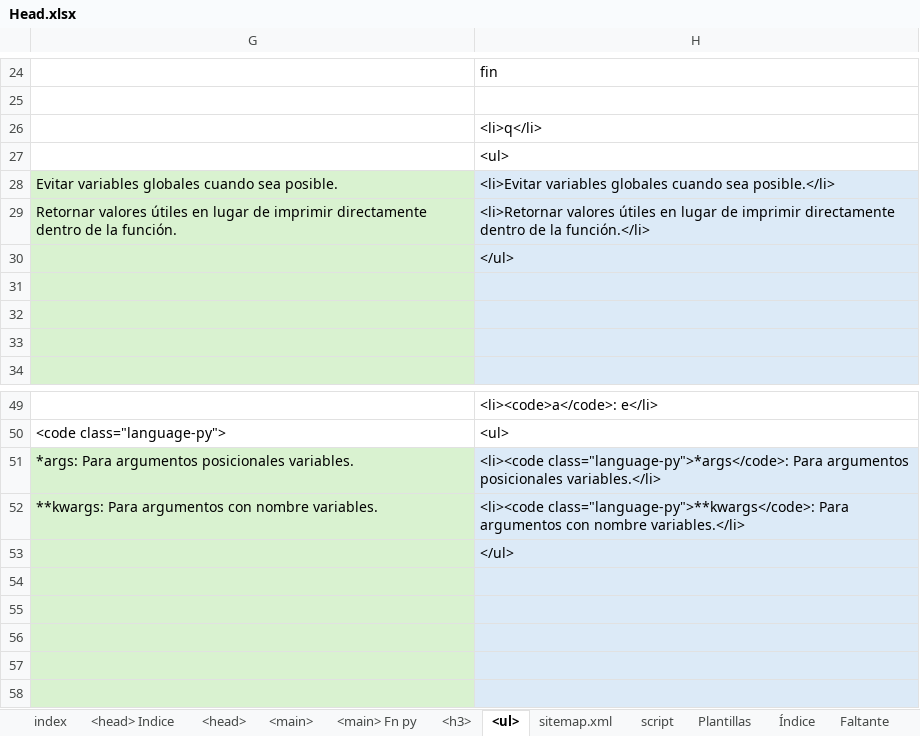
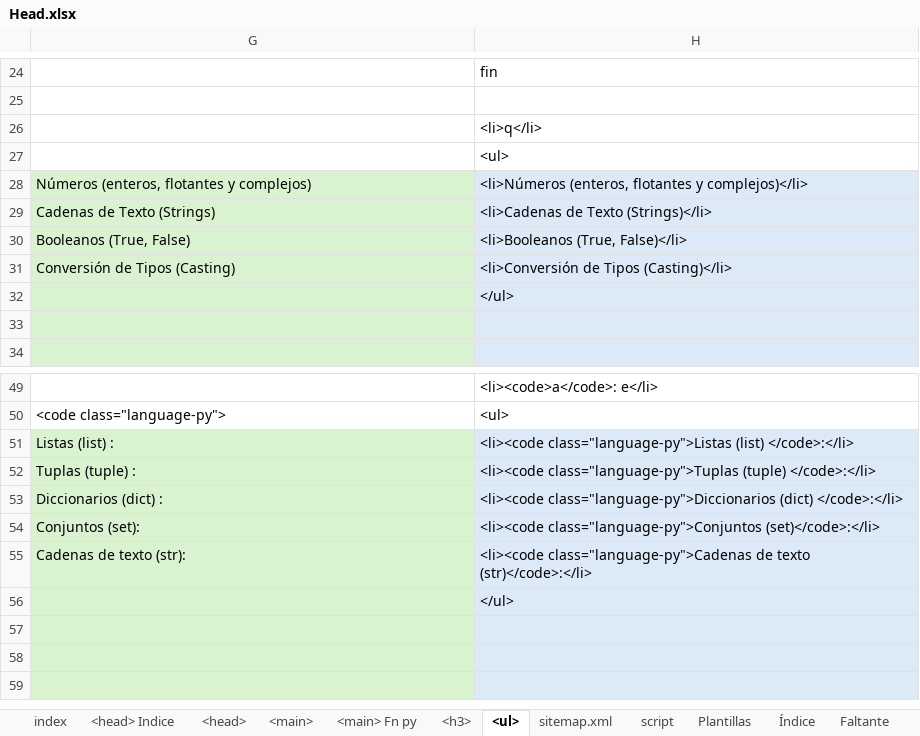
Before and after one commit to eduardoherreraf/EduardoHerreraForero, an Excel workbook: src/Head.xlsx, sheet <ul>, drawn as a sheet; only a part is shown, gaps mark what is left out; the shorter side is filled out with more unchanged rows; values as stored, in another font and other column widths than the file's, no borders; conditional formats not drawn; removed rows and columns are numbered as before the commit, all else as after; the diff names each change by its address in the sheet, - before the commit and + after, or states it on an @@ line.

```diff
--- a/src/Head.xlsx (sheet <ul>)
+++ b/src/Head.xlsx (sheet <ul>)
-row 28: Evitar variables globales cuando sea posible. | <li>Evitar variables globales cuando sea posible.</li>
-row 29: Retornar valores útiles en lugar de imprimir directamente dentro de la función. | <li>Retornar valores útiles en lugar de imprimir directamente dentro de la función.</li>
+row 28: Números (enteros, flotantes y complejos) | <li>Números (enteros, flotantes y complejos)</li>
+row 29: Cadenas de Texto (Strings) | <li>Cadenas de Texto (Strings)</li>
+row 30: Booleanos (True, False) | <li>Booleanos (True, False)</li>
+row 31: Conversión de Tipos (Casting) | <li>Conversión de Tipos (Casting)</li>
-row 31: (empty)
-row 32: (empty)
-row 51: *args: Para argumentos posicionales variables. | <li><code class="language-py">*args</code>: Para argumentos posicionales variables.</li>
-row 52: **kwargs: Para argumentos con nombre variables. | <li><code class="language-py">**kwargs</code>: Para argumentos con nombre variables.</li>
+row 51: Listas (list) : | <li><code class="language-py">Listas (list) </code>:</li>
+row 52: Tuplas (tuple) : | <li><code class="language-py">Tuplas (tuple) </code>:</li>
+row 53: Diccionarios (dict) : | <li><code class="language-py">Diccionarios (dict) </code>:</li>
+row 54: Conjuntos (set): | <li><code class="language-py">Conjuntos (set)</code>:</li>
+row 55: Cadenas de texto (str): | <li><code class="language-py">Cadenas de texto (str)</code>:</li>
-row 54: (empty)
-row 55: (empty)
-row 56: (empty)
```
Also changed, not shown: sheet sitemap.xml, formulas that keep their value, hidden cells, 2 other files.
